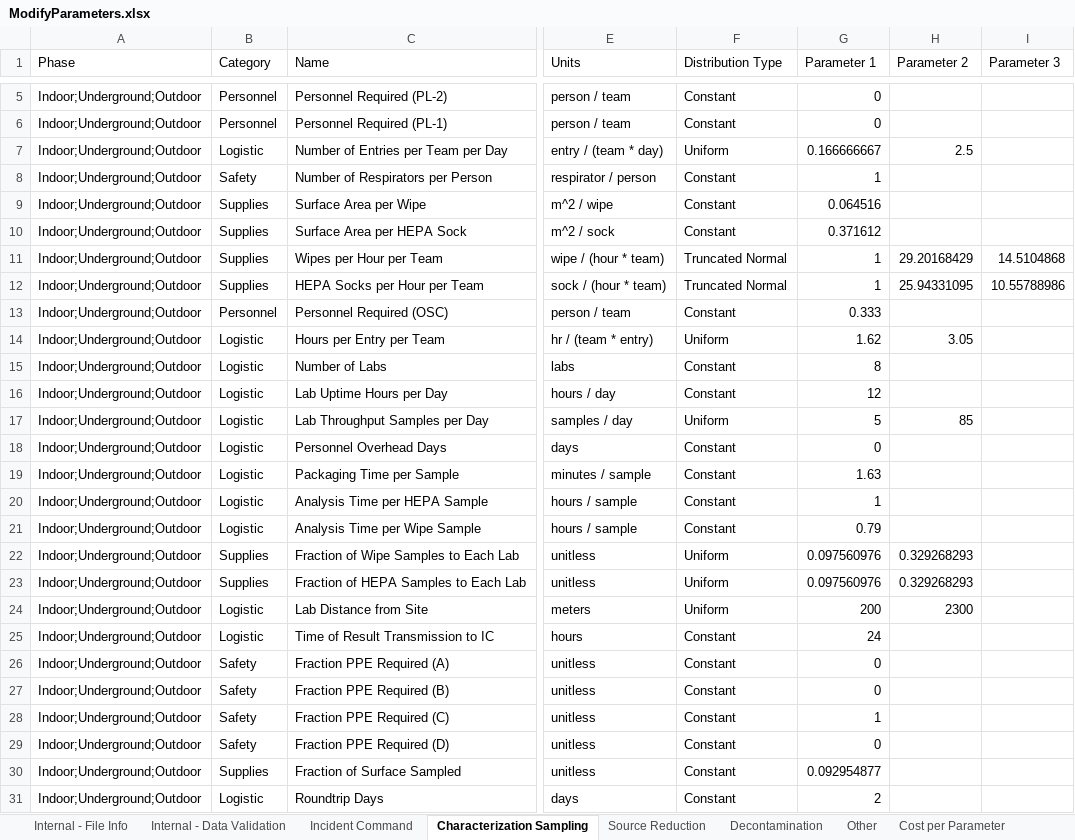
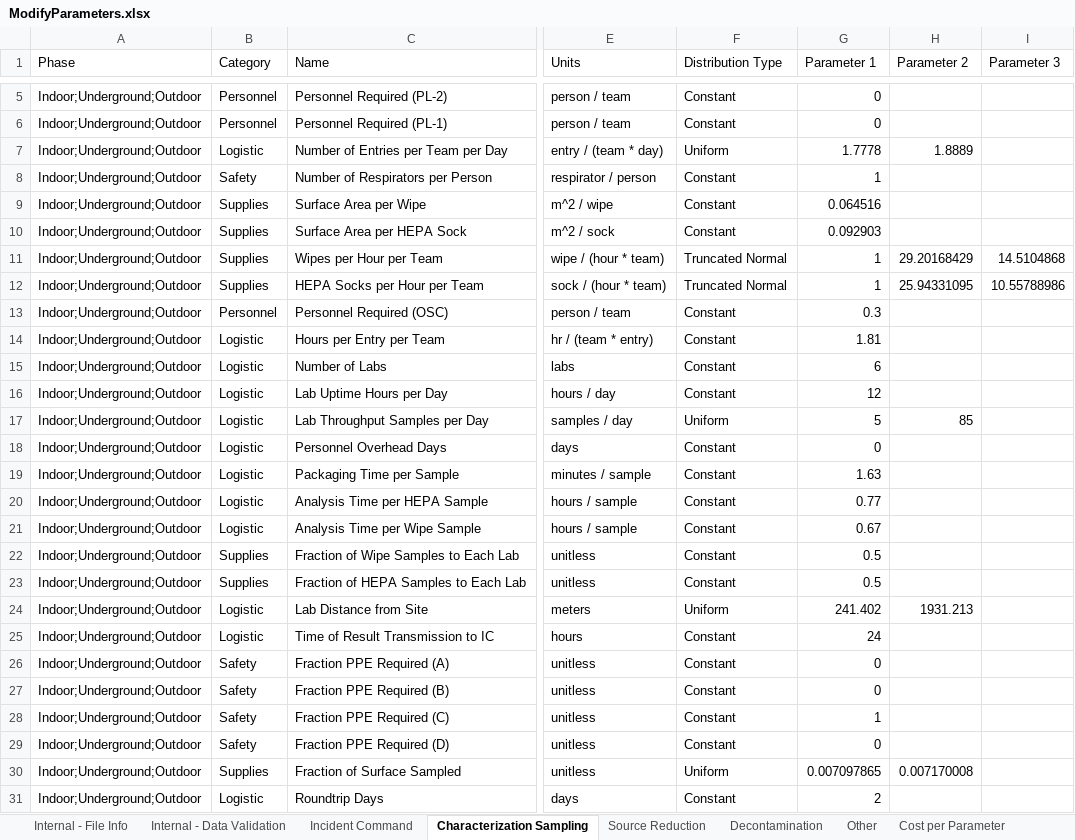
Before and after one commit to USEPA/EPADecon, an Excel workbook: InputFiles/ModifyParameters.xlsx, sheet Characterization Sampling, drawn as a sheet; only a part is shown, gaps mark what is left out; values as stored, in another font and other column widths than the file's, no borders; conditional formats and table styles not drawn; the diff names each change by its address in the sheet, - before the commit and + after, or states it on an @@ line.

```diff
--- a/InputFiles/ModifyParameters.xlsx (sheet Characterization Sampling)
+++ b/InputFiles/ModifyParameters.xlsx (sheet Characterization Sampling)
-G7 (Parameter 1): 0.166666667
+G7 (Parameter 1): 1.7778
-H7 (Parameter 2): 2.5
+H7 (Parameter 2): 1.8889
-G10 (Parameter 1): 0.371612
+G10 (Parameter 1): 0.092903
-G13 (Parameter 1): 0.333
+G13 (Parameter 1): 0.3
-F14 (Distribution Type): Uniform
+F14 (Distribution Type): Constant
-G14 (Parameter 1): 1.62
+G14 (Parameter 1): 1.81
-H14 (Parameter 2): 3.05
+H14 (Parameter 2): (empty)
-G15 (Parameter 1): 8
+G15 (Parameter 1): 6
-G20 (Parameter 1): 1
+G20 (Parameter 1): 0.77
-G21 (Parameter 1): 0.79
+G21 (Parameter 1): 0.67
-F22:F23 (Distribution Type): Uniform
+F22:F23 (Distribution Type): Constant
-G22:G23 (Parameter 1): 0.097560976
+G22:G23 (Parameter 1): 0.5
-H22:H23 (Parameter 2): 0.329268293
+H22:H23 (Parameter 2): (empty)
-G24 (Parameter 1): 200
+G24 (Parameter 1): 241.402
-H24 (Parameter 2): 2300
+H24 (Parameter 2): 1931.213
-F30 (Distribution Type): Constant
+F30 (Distribution Type): Uniform
-G30 (Parameter 1): 0.092954877
+G30 (Parameter 1): 0.007097865
-H30 (Parameter 2): (empty)
+H30 (Parameter 2): 0.007170008
```
Also changed, not shown: sheet Decontamination, sheet Source Reduction, sheet Cost per Parameter, sheet Other, sheet Fumigation, sheet Liquid Spray, 9 more sheets, InputFiles/DefineScenario.xlsx.
